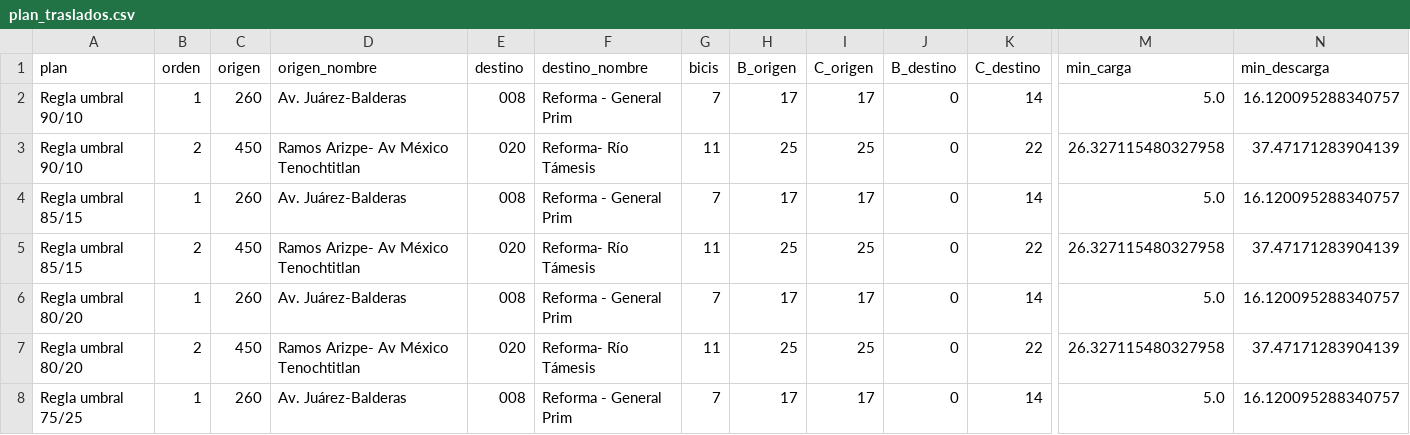
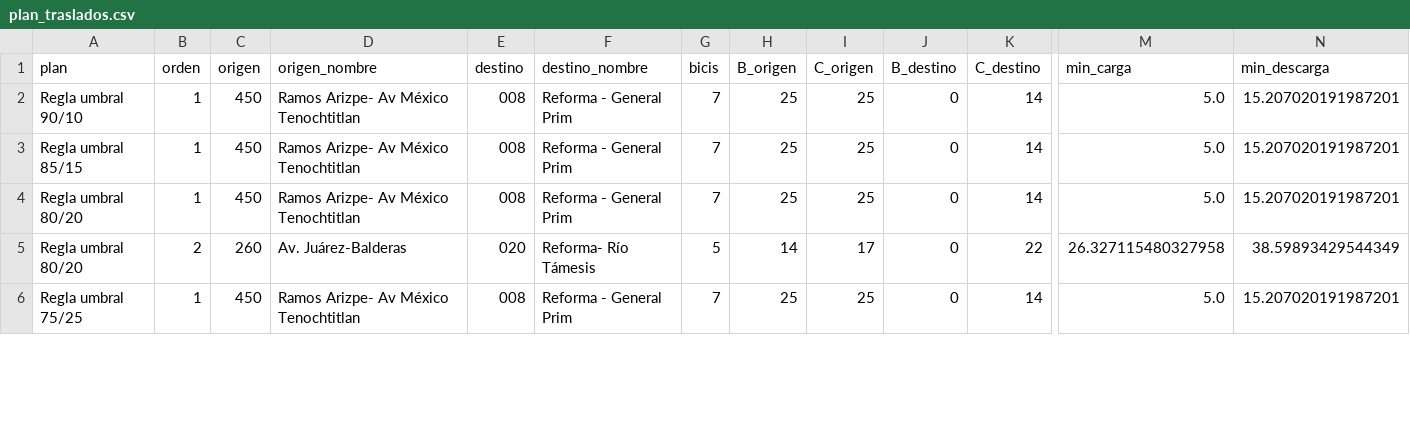
Before and after one commit to ignaburger68-hub/ecobici-gemelo, a CSV file: gemelo_vivo/ultimo/plan_traslados.csv, drawn as a sheet; only a part is shown, gaps mark what is left out; removed rows and columns are numbered as before the commit, all else as after; rows hold the shown columns only; the diff covers the shown part only; the diff names each change by its address in the sheet, - before the commit and + after, or states it on an @@ line.

```diff
--- a/gemelo_vivo/ultimo/plan_traslados.csv
+++ b/gemelo_vivo/ultimo/plan_traslados.csv
-C2 (origen): 260
+C2 (origen): 450
-D2 (origen_nombre): Av. Juárez-Balderas
+D2 (origen_nombre): Ramos Arizpe- Av México Tenochtitlan
-H2 (B_origen): 17
+H2 (B_origen): 25
-I2 (C_origen): 17
+I2 (C_origen): 25
-N2 (min_descarga): 16.120095288340757
+N2 (min_descarga): 15.207020191987201
-row 3: Regla umbral 90/10 | 2 | 450 | Ramos Arizpe- Av México Tenochtitlan | 020 | Reforma- Río Támesis | 11 | 25 | 25 | 0 | 22 | 26.327115480327958 | 37.47171283904139
-C3 (origen): 260
+C3 (origen): 450
-D3 (origen_nombre): Av. Juárez-Balderas
+D3 (origen_nombre): Ramos Arizpe- Av México Tenochtitlan
-H3 (B_origen): 17
+H3 (B_origen): 25
-I3 (C_origen): 17
+I3 (C_origen): 25
-N3 (min_descarga): 16.120095288340757
+N3 (min_descarga): 15.207020191987201
-row 5: Regla umbral 85/15 | 2 | 450 | Ramos Arizpe- Av México Tenochtitlan | 020 | Reforma- Río Támesis | 11 | 25 | 25 | 0 | 22 | 26.327115480327958 | 37.47171283904139
-C4 (origen): 260
+C4 (origen): 450
-D4 (origen_nombre): Av. Juárez-Balderas
+D4 (origen_nombre): Ramos Arizpe- Av México Tenochtitlan
-H4 (B_origen): 17
+H4 (B_origen): 25
-I4 (C_origen): 17
+I4 (C_origen): 25
-N4 (min_descarga): 16.120095288340757
+N4 (min_descarga): 15.207020191987201
-C5 (origen): 450
+C5 (origen): 260
-D5 (origen_nombre): Ramos Arizpe- Av México Tenochtitlan
+D5 (origen_nombre): Av. Juárez-Balderas
-G5 (bicis): 11
+G5 (bicis): 5
-H5 (B_origen): 25
+H5 (B_origen): 14
-I5 (C_origen): 25
+I5 (C_origen): 17
-N5 (min_descarga): 37.47171283904139
+N5 (min_descarga): 38.59893429544349
-C6 (origen): 260
+C6 (origen): 450
-D6 (origen_nombre): Av. Juárez-Balderas
+D6 (origen_nombre): Ramos Arizpe- Av México Tenochtitlan
-H6 (B_origen): 17
+H6 (B_origen): 25
-I6 (C_origen): 17
+I6 (C_origen): 25
-N6 (min_descarga): 16.120095288340757
+N6 (min_descarga): 15.207020191987201
```
Also changed, not shown: 42 edited cells elsewhere in this file, gemelo_vivo/pronosticos.csv, gemelo_vivo/ultimo/comparacion_planes.csv, 7 other files.
